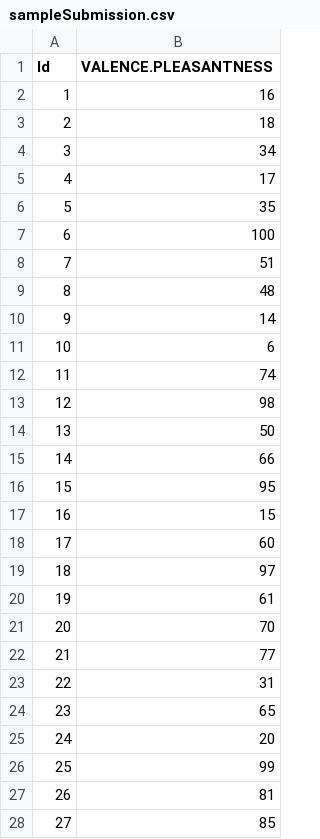
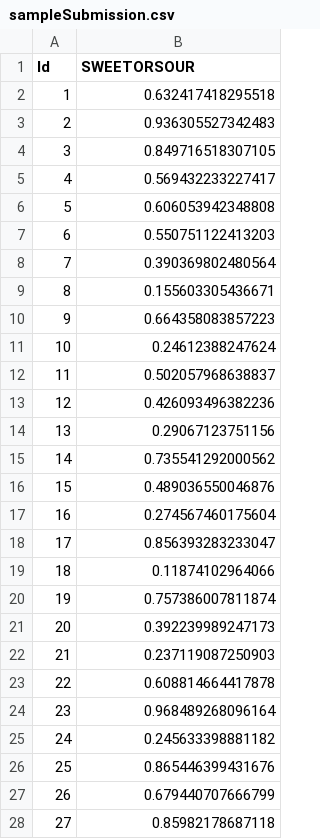
Before and after one commit to alpopesc/Odor-classification, a CSV file: data/sampleSubmission.csv, drawn as a sheet; only a part is shown; the diff covers the shown part only.

Commit message:
updated sampleSumbmission.csv

```diff
--- a/data/sampleSubmission.csv
+++ b/data/sampleSubmission.csv
@@ -1,28 +1,28 @@
-"Id","VALENCE.PLEASANTNESS"
-1,16
-2,18
-3,34
-4,17
-5,35
-6,100
-7,51
-8,48
-9,14
-10,6
-11,74
-12,98
-13,50
-14,66
-15,95
-16,15
-17,60
-18,97
-19,61
-20,70
-21,77
-22,31
-23,65
-24,20
-25,99
-26,81
-27,85
+"Id","SWEETORSOUR"
+1,0.632417418295518
+2,0.936305527342483
+3,0.849716518307105
+4,0.569432233227417
+5,0.606053942348808
+6,0.550751122413203
+7,0.390369802480564
+8,0.155603305436671
+9,0.664358083857223
+10,0.24612388247624
+11,0.502057968638837
+12,0.426093496382236
+13,0.29067123751156
+14,0.735541292000562
+15,0.489036550046876
+16,0.274567460175604
+17,0.856393283233047
+18,0.11874102964066
+19,0.757386007811874
+20,0.392239989247173
+21,0.237119087250903
+22,0.608814664417878
+23,0.968489268096164
+24,0.245633398881182
+25,0.865446399431676
+26,0.679440707666799
+27,0.85982178687118
```
Also changed, not shown: 41 edited cells elsewhere in this file.
